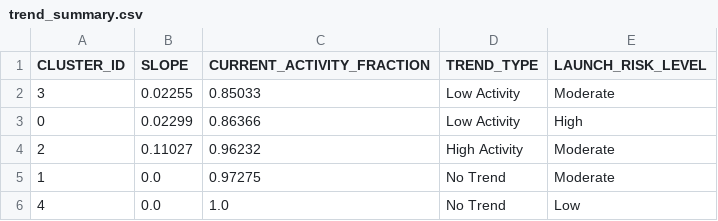
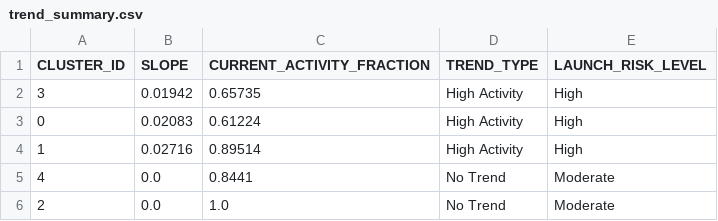
Before and after one commit to Sushrut2007/SpaceDebrisRadar.AI, a CSV file: data/outputs/trend_summary.csv, drawn as a sheet.

```diff
--- a/data/outputs/trend_summary.csv
+++ b/data/outputs/trend_summary.csv
@@ -1,6 +1,6 @@
 CLUSTER_ID,SLOPE,CURRENT_ACTIVITY_FRACTION,TREND_TYPE,LAUNCH_RISK_LEVEL
-3,0.02255,0.85033,Low Activity,Moderate
-0,0.02299,0.86366,Low Activity,High
-2,0.11027,0.96232,High Activity,Moderate
-1,0.0,0.97275,No Trend,Moderate
-4,0.0,1.0,No Trend,Low
+3,0.01942,0.65735,High Activity,High
+0,0.02083,0.61224,High Activity,High
+1,0.02716,0.89514,High Activity,High
+4,0.0,0.8441,No Trend,Moderate
+2,0.0,1.0,No Trend,Moderate
```
Also changed, not shown: 6 other files.
